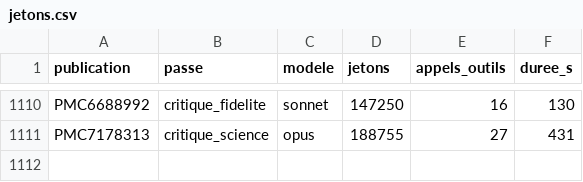
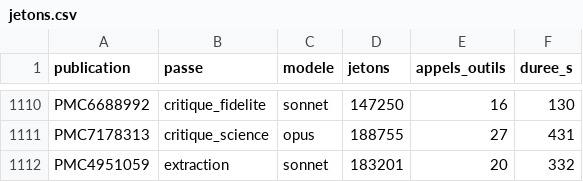
Before and after one commit to TerryChauvin/synthgraph-multi-agent-cloud, a CSV file: audits/jetons.csv, drawn as a sheet; only a part is shown, gaps mark what is left out; the diff names each change by its address in the sheet, - before the commit and + after, or states it on an @@ line.

```diff
--- a/audits/jetons.csv
+++ b/audits/jetons.csv
+row 1112: PMC4951059 | extraction | sonnet | 183201 | 20 | 332
```
Also changed, not shown: 4 other files.
